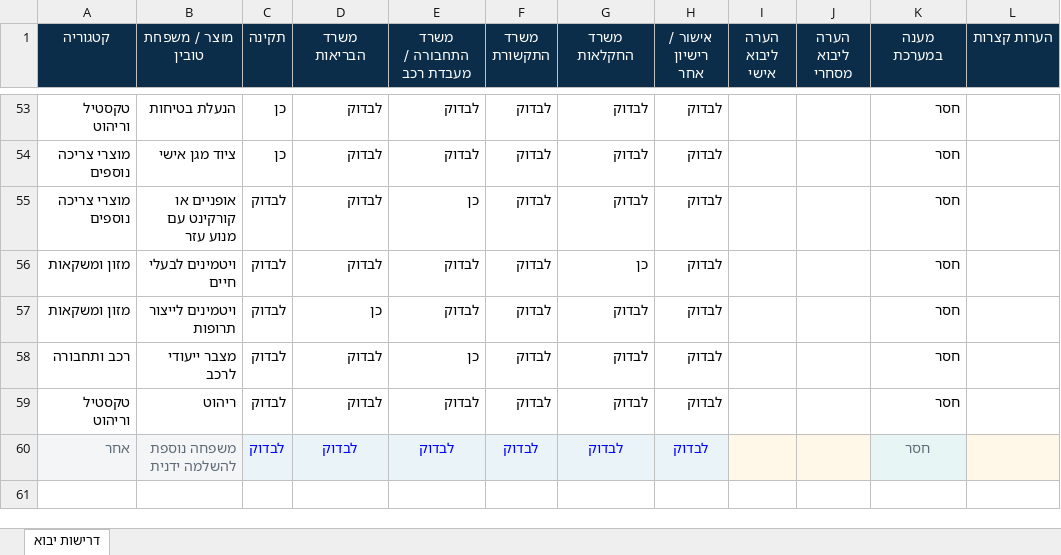
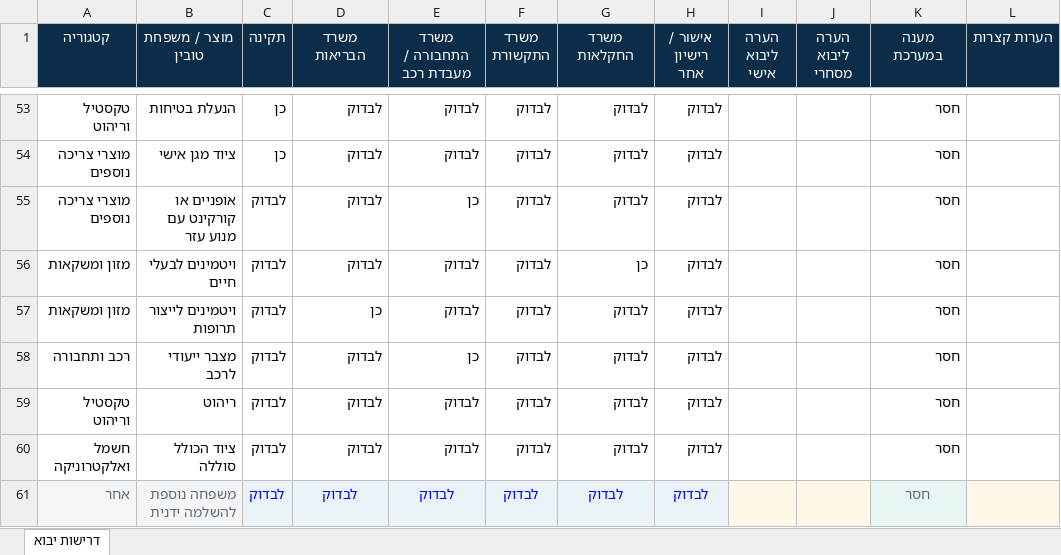
Before and after one commit to RoniAllmo/freightime-preview, an Excel workbook: data/FreighTime_Simple_Import_Requirements_Matrix.xlsx, sheet דרישות יבוא, drawn as a sheet; only a part is shown, gaps mark what is left out; values as stored, in another font and other column widths than the file's, no borders; table styles not drawn; the diff names each change by its address in the sheet, - before the commit and + after, or states it on an @@ line.

```diff
--- a/data/FreighTime_Simple_Import_Requirements_Matrix.xlsx (sheet דרישות יבוא)
+++ b/data/FreighTime_Simple_Import_Requirements_Matrix.xlsx (sheet דרישות יבוא)
+row 60: חשמל ואלקטרוניקה | ציוד הכולל סוללה | לבדוק | לבדוק | לבדוק | לבדוק | לבדוק | לבדוק |  |  | חסר
```
Also changed, not shown: 12 other files.
